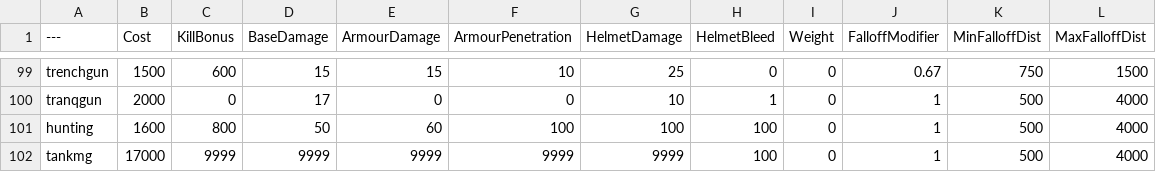
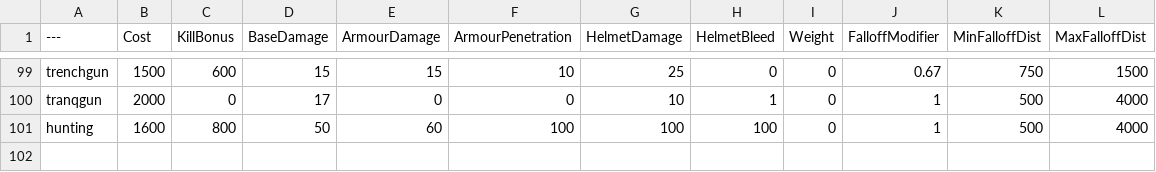
Before and after one commit to PV3T/BalancingTable, a CSV file: BalancingTable.csv, drawn as a sheet; only a part is shown, gaps mark what is left out.

Commit message:
Update BalancingTable.csv

```diff
--- a/BalancingTable.csv
+++ b/BalancingTable.csv
@@ -101,2 +101 @@ tranqgun,2000,0,17,0,0,10,1,0,1,500,4000
 hunting,1600,800,50,60,100,100,100,0,1,500,4000
-tankmg,17000,9999,9999,9999,9999,9999,100,0,1,500,4000
```
